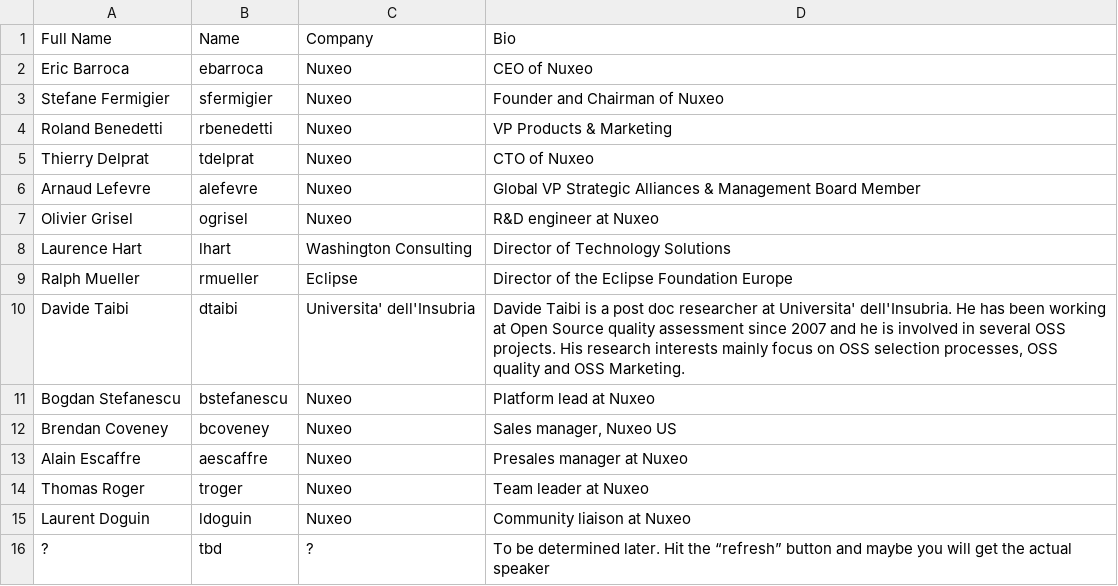
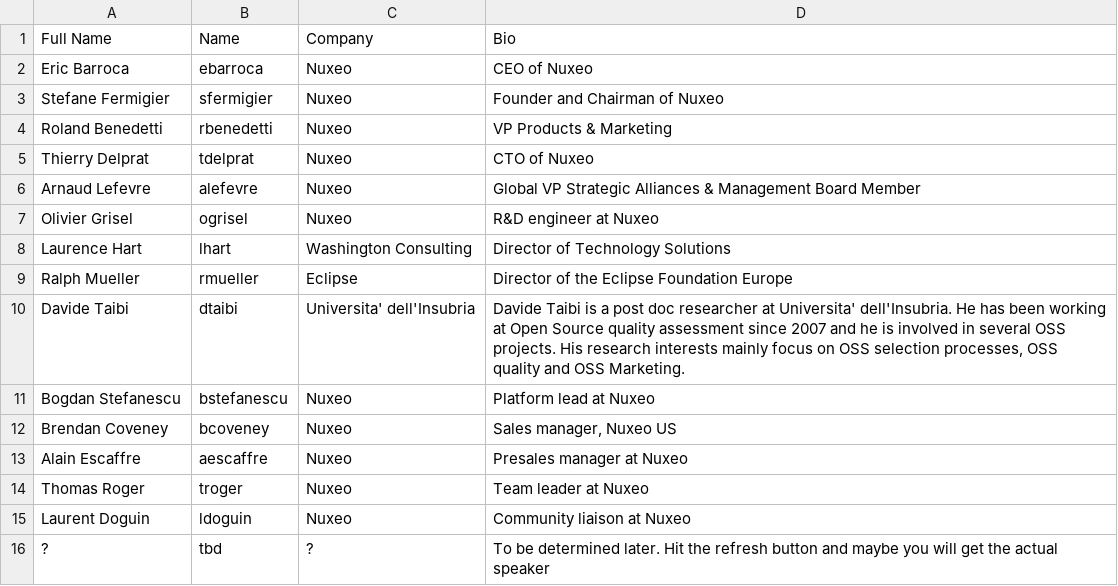
Before and after one commit to nuxeo/Nuxeo-World-App, a CSV file: data/Speakers-Speakers.csv, drawn as a sheet.

```diff
--- a/data/Speakers-Speakers.csv
+++ b/data/Speakers-Speakers.csv
@@ -15,2 +15,2 @@ Thomas Roger,troger,Nuxeo,Team leader at Nuxeo
 Laurent Doguin,ldoguin,Nuxeo,Community liaison at Nuxeo
-?,tbd,?,To be determined later. Hit the “refresh” button and maybe you will get the actual speaker
+?,tbd,?,To be determined later. Hit the refresh button and maybe you will get the actual speaker
```
Also changed, not shown: data/Talks-Talks.csv, 4 other files.
